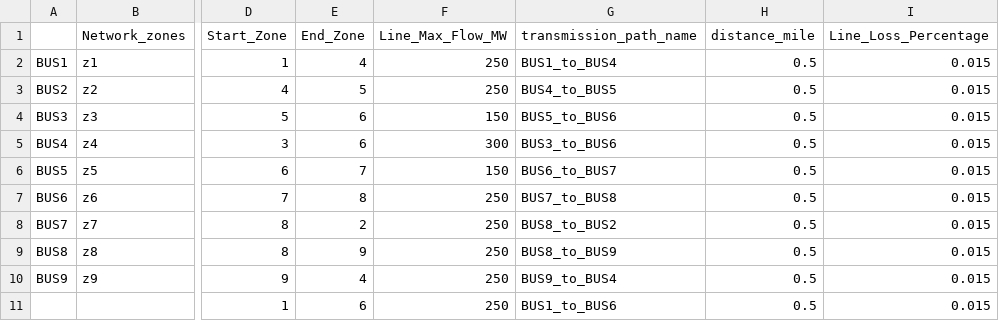
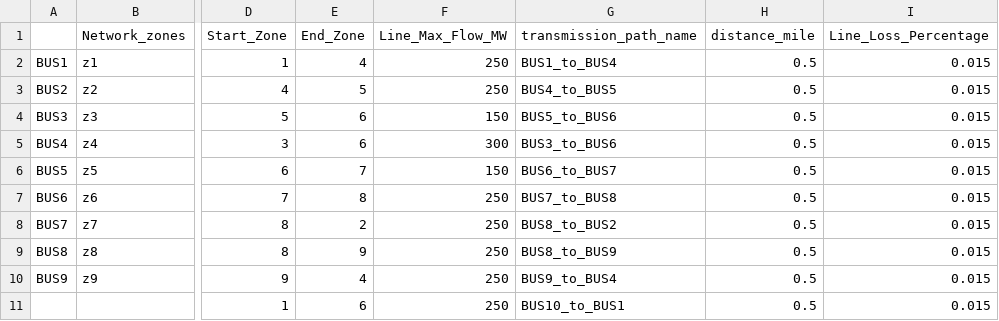
Before and after one commit to echojkie/GenX.jl, a CSV file: example_systems/10_IEEE_9_bus_DC_OPF/system/Network.csv, drawn as a sheet; only a part is shown, gaps mark what is left out; the diff names each change by its address in the sheet, - before the commit and + after, or states it on an @@ line.

```diff
--- a/example_systems/10_IEEE_9_bus_DC_OPF/system/Network.csv
+++ b/example_systems/10_IEEE_9_bus_DC_OPF/system/Network.csv
-G11 (transmission_path_name): BUS1_to_BUS6
+G11 (transmission_path_name): BUS10_to_BUS1
```
Also changed, not shown: example_systems/10_IEEE_9_bus_DC_OPF/resources/Thermal.csv, 3 other files.
